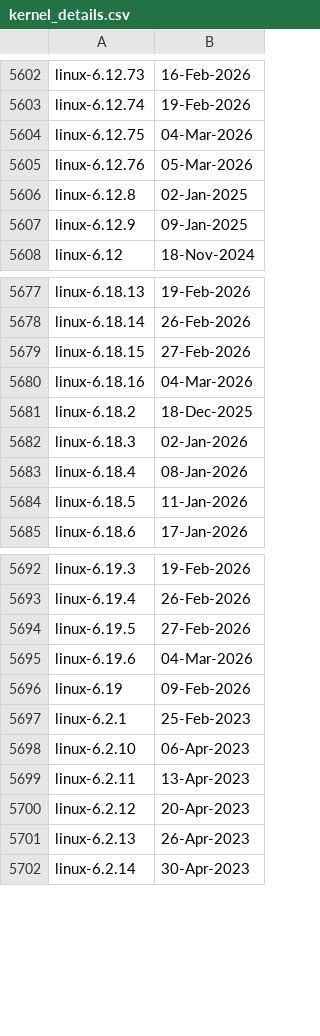
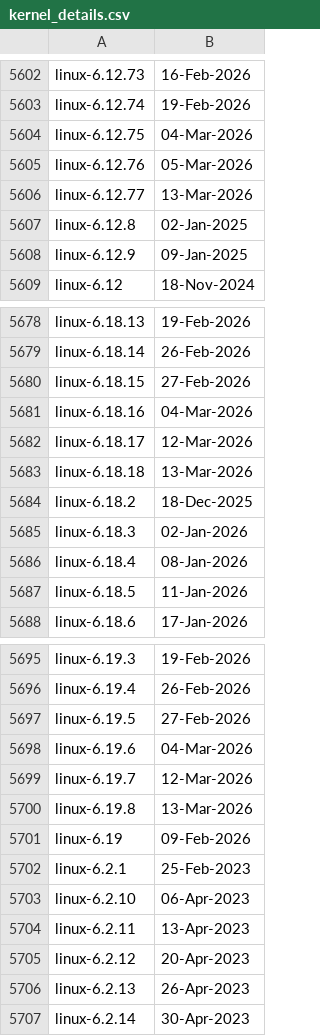
Before and after one commit to e-m-b-a/emba, a CSV file: config/kernel_details.csv, drawn as a sheet; only a part is shown, gaps mark what is left out; the diff names each change by its address in the sheet, - before the commit and + after, or states it on an @@ line.

Commit message:
Update Linux kernel version database

```diff
--- a/config/kernel_details.csv
+++ b/config/kernel_details.csv
+row 5606: linux-6.12.77 | 13-Mar-2026
+row 5682: linux-6.18.17 | 12-Mar-2026
+row 5683: linux-6.18.18 | 13-Mar-2026
+row 5699: linux-6.19.7 | 12-Mar-2026
+row 5700: linux-6.19.8 | 13-Mar-2026
```
